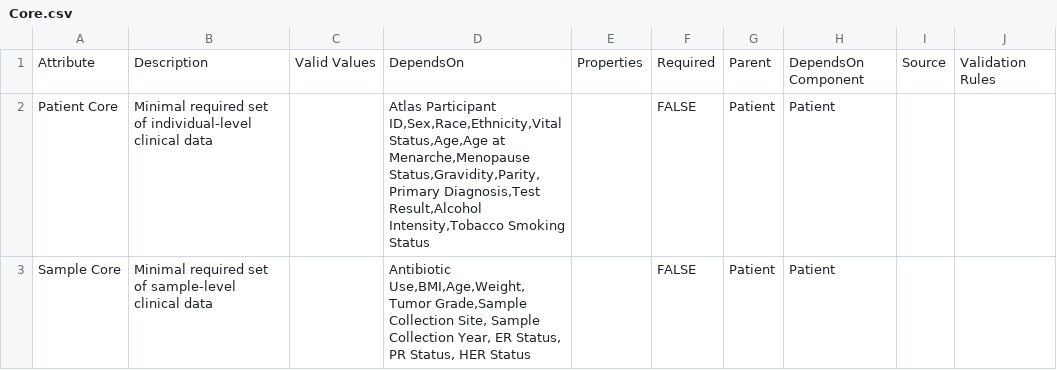
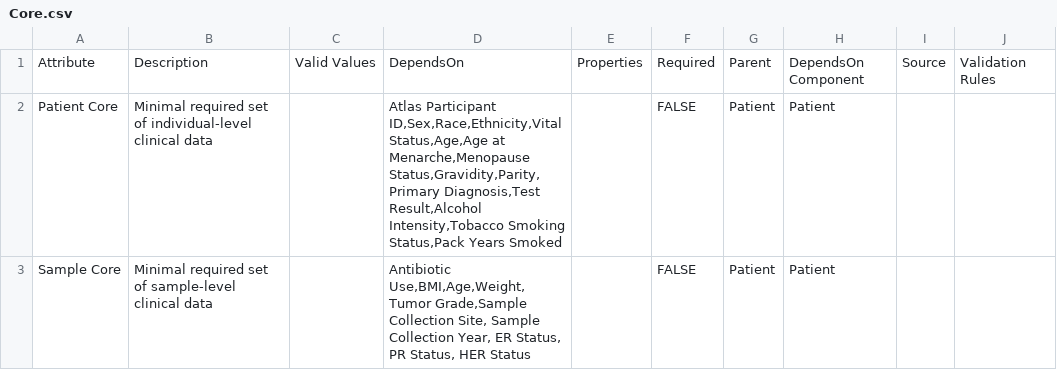
Before and after one commit to gf-dcc/data-model, a CSV file: modules/Patient/Core.csv, drawn as a sheet.

Commit message:
Add 'Pack Years Smoked' per #13

```diff
--- a/modules/Patient/Core.csv
+++ b/modules/Patient/Core.csv
@@ -1,3 +1,3 @@
 Attribute,Description,Valid Values,DependsOn,Properties,Required,Parent,DependsOn Component,Source,Validation Rules
-Patient Core,Minimal required set of individual-level clinical data,"","Atlas Participant ID,Sex,Race,Ethnicity,Vital Status,Age,Age at Menarche,Menopause Status,Gravidity,Parity,Primary Diagnosis,Test Result,Alcohol Intensity,Tobacco Smoking Status","",FALSE,Patient,Patient,"",""
+Patient Core,Minimal required set of individual-level clinical data,"","Atlas Participant ID,Sex,Race,Ethnicity,Vital Status,Age,Age at Menarche,Menopause Status,Gravidity,Parity,Primary Diagnosis,Test Result,Alcohol Intensity,Tobacco Smoking Status,Pack Years Smoked","",FALSE,Patient,Patient,"",""
 Sample Core,Minimal required set of sample-level clinical data,"","Antibiotic Use,BMI,Age,Weight,Tumor Grade,Sample Collection Site, Sample Collection Year, ER Status, PR Status, HER Status","",FALSE,Patient,Patient,"",""
```
